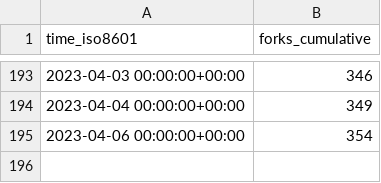
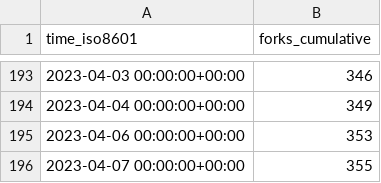
Before and after one commit to sarvex/immich, a CSV file: immich-app/immich/ghrs-data/forks.csv, drawn as a sheet; only a part is shown, gaps mark what is left out.

```diff
--- a/immich-app/immich/ghrs-data/forks.csv
+++ b/immich-app/immich/ghrs-data/forks.csv
@@ -194,2 +194,3 @@ time_iso8601,forks_cumulative
 2023-04-04 00:00:00+00:00,349
-2023-04-06 00:00:00+00:00,354
+2023-04-06 00:00:00+00:00,353
+2023-04-07 00:00:00+00:00,355
```
Also changed, not shown: immich-app/immich/ghrs-data/stargazers.csv.
